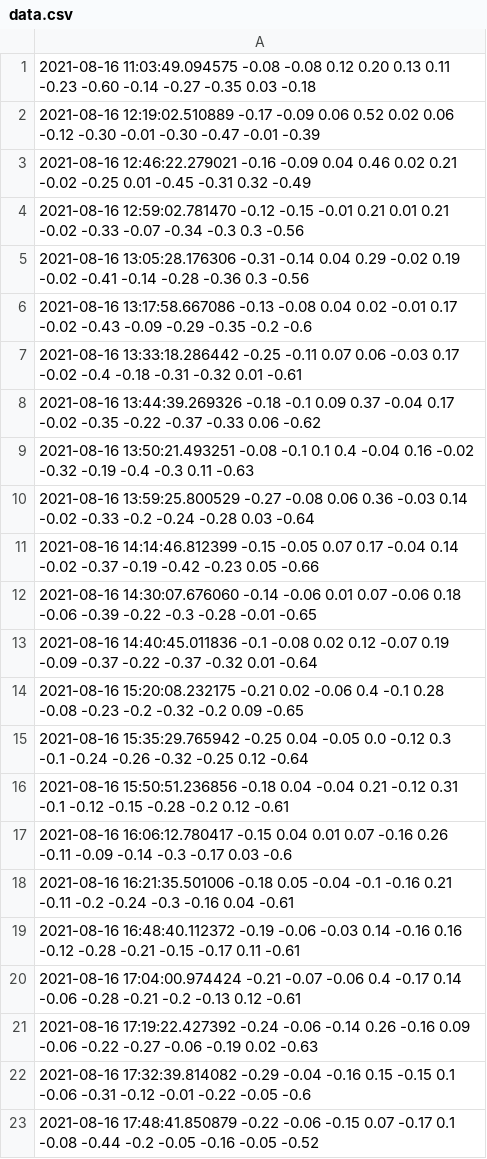
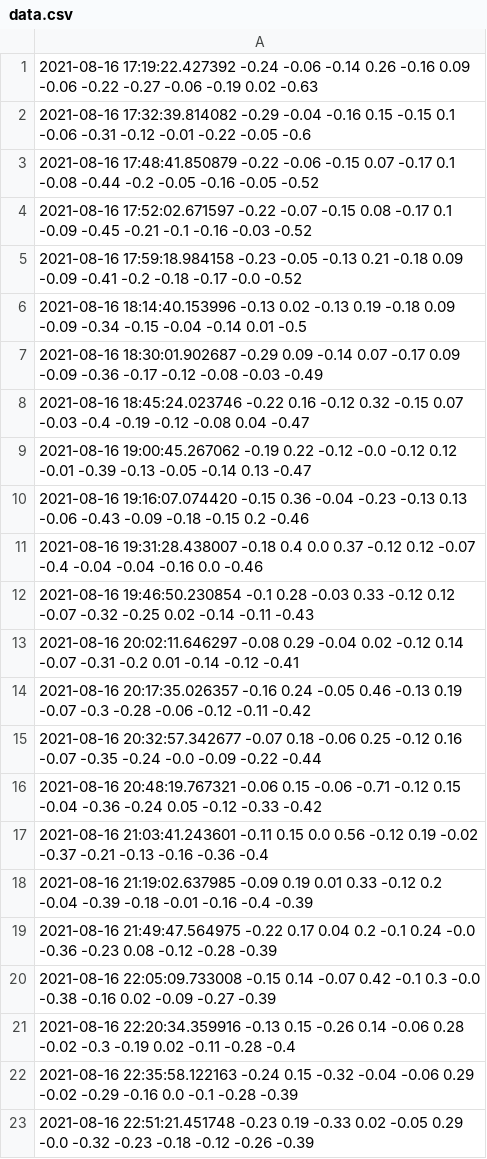
Before and after one commit to JalalElwazze/vibeDatabase, a CSV file: data.csv, drawn as a sheet; only a part is shown; the shorter side is filled out with more unchanged rows; the diff names each change by its address in the sheet, - before the commit and + after, or states it on an @@ line.

Commit message:
Update data.csv

```diff
--- a/data.csv
+++ b/data.csv
-row 1: 2021-08-16 11:03:49.094575 -0.08 -0.08 0.12 0.20 0.13 0.11 -0.23 -0.60 -0.14 -0.27 -0.35 0.03 -0.18
-row 2: 2021-08-16 12:19:02.510889 -0.17 -0.09 0.06 0.52 0.02 0.06 -0.12 -0.30 -0.01 -0.30 -0.47 -0.01 -0.39
-row 3: 2021-08-16 12:46:22.279021 -0.16 -0.09 0.04 0.46 0.02 0.21 -0.02 -0.25 0.01 -0.45 -0.31 0.32 -0.49
-row 4: 2021-08-16 12:59:02.781470 -0.12 -0.15 -0.01 0.21 0.01 0.21 -0.02 -0.33 -0.07 -0.34 -0.3 0.3 -0.56
-row 5: 2021-08-16 13:05:28.176306 -0.31 -0.14 0.04 0.29 -0.02 0.19 -0.02 -0.41 -0.14 -0.28 -0.36 0.3 -0.56
-row 6: 2021-08-16 13:17:58.667086 -0.13 -0.08 0.04 0.02 -0.01 0.17 -0.02 -0.43 -0.09 -0.29 -0.35 -0.2 -0.6
-row 7: 2021-08-16 13:33:18.286442 -0.25 -0.11 0.07 0.06 -0.03 0.17 -0.02 -0.4 -0.18 -0.31 -0.32 0.01 -0.61
-row 8: 2021-08-16 13:44:39.269326 -0.18 -0.1 0.09 0.37 -0.04 0.17 -0.02 -0.35 -0.22 -0.37 -0.33 0.06 -0.62
-row 9: 2021-08-16 13:50:21.493251 -0.08 -0.1 0.1 0.4 -0.04 0.16 -0.02 -0.32 -0.19 -0.4 -0.3 0.11 -0.63
-row 10: 2021-08-16 13:59:25.800529 -0.27 -0.08 0.06 0.36 -0.03 0.14 -0.02 -0.33 -0.2 -0.24 -0.28 0.03 -0.64
-row 11: 2021-08-16 14:14:46.812399 -0.15 -0.05 0.07 0.17 -0.04 0.14 -0.02 -0.37 -0.19 -0.42 -0.23 0.05 -0.66
-row 12: 2021-08-16 14:30:07.676060 -0.14 -0.06 0.01 0.07 -0.06 0.18 -0.06 -0.39 -0.22 -0.3 -0.28 -0.01 -0.65
-row 13: 2021-08-16 14:40:45.011836 -0.1 -0.08 0.02 0.12 -0.07 0.19 -0.09 -0.37 -0.22 -0.37 -0.32 0.01 -0.64
-row 14: 2021-08-16 15:20:08.232175 -0.21 0.02 -0.06 0.4 -0.1 0.28 -0.08 -0.23 -0.2 -0.32 -0.2 0.09 -0.65
-row 15: 2021-08-16 15:35:29.765942 -0.25 0.04 -0.05 0.0 -0.12 0.3 -0.1 -0.24 -0.26 -0.32 -0.25 0.12 -0.64
-row 16: 2021-08-16 15:50:51.236856 -0.18 0.04 -0.04 0.21 -0.12 0.31 -0.1 -0.12 -0.15 -0.28 -0.2 0.12 -0.61
-row 17: 2021-08-16 16:06:12.780417 -0.15 0.04 0.01 0.07 -0.16 0.26 -0.11 -0.09 -0.14 -0.3 -0.17 0.03 -0.6
-row 18: 2021-08-16 16:21:35.501006 -0.18 0.05 -0.04 -0.1 -0.16 0.21 -0.11 -0.2 -0.24 -0.3 -0.16 0.04 -0.61
-row 19: 2021-08-16 16:48:40.112372 -0.19 -0.06 -0.03 0.14 -0.16 0.16 -0.12 -0.28 -0.21 -0.15 -0.17 0.11 -0.61
-row 20: 2021-08-16 17:04:00.974424 -0.21 -0.07 -0.06 0.4 -0.17 0.14 -0.06 -0.28 -0.21 -0.2 -0.13 0.12 -0.61
```
